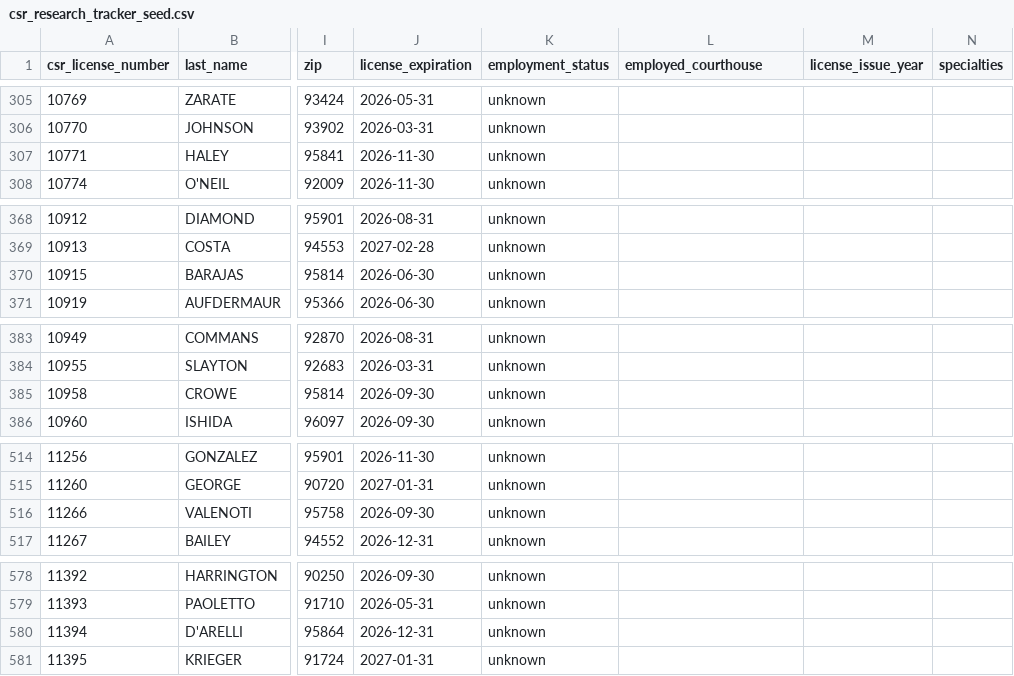
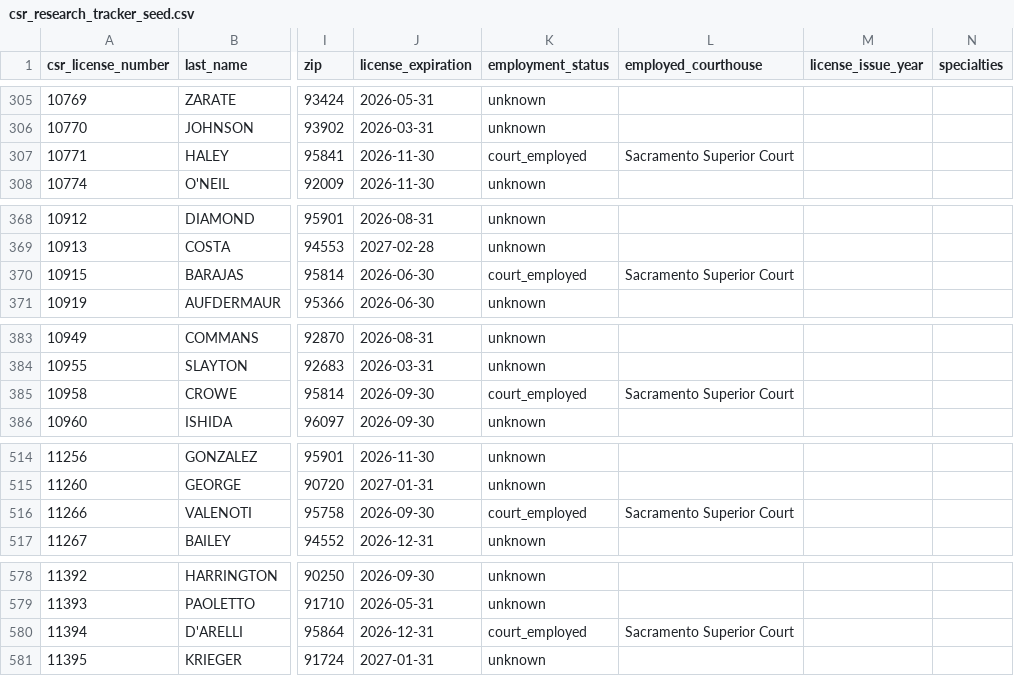
Before and after one commit to pazonada/shorthanders, a CSV file: research/csr_research_tracker_seed.csv, drawn as a sheet; only a part is shown, gaps mark what is left out; the diff covers the shown part only; the diff names each change by its address in the sheet, - before the commit and + after, or states it on an @@ line.

```diff
--- a/research/csr_research_tracker_seed.csv
+++ b/research/csr_research_tracker_seed.csv
-K307 (employment_status): unknown
+K307 (employment_status): court_employed
-L307 (employed_courthouse): (empty)
+L307 (employed_courthouse): Sacramento Superior Court
-K370 (employment_status): unknown
+K370 (employment_status): court_employed
-L370 (employed_courthouse): (empty)
+L370 (employed_courthouse): Sacramento Superior Court
-K385 (employment_status): unknown
+K385 (employment_status): court_employed
-L385 (employed_courthouse): (empty)
+L385 (employed_courthouse): Sacramento Superior Court
-K516 (employment_status): unknown
+K516 (employment_status): court_employed
-L516 (employed_courthouse): (empty)
+L516 (employed_courthouse): Sacramento Superior Court
-K580 (employment_status): unknown
+K580 (employment_status): court_employed
-L580 (employed_courthouse): (empty)
+L580 (employed_courthouse): Sacramento Superior Court
```
Also changed, not shown: 70 edited cells elsewhere in this file, 3 other files.
